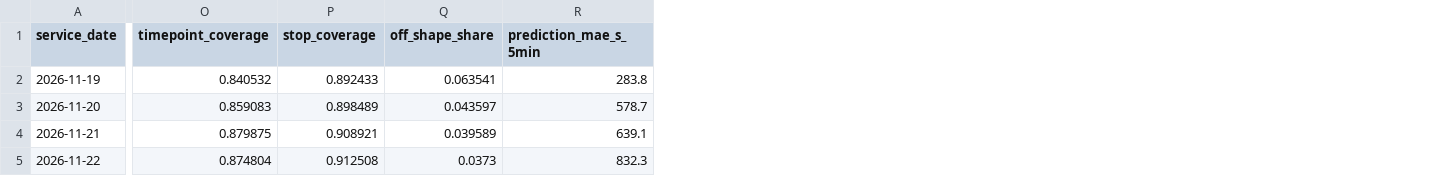
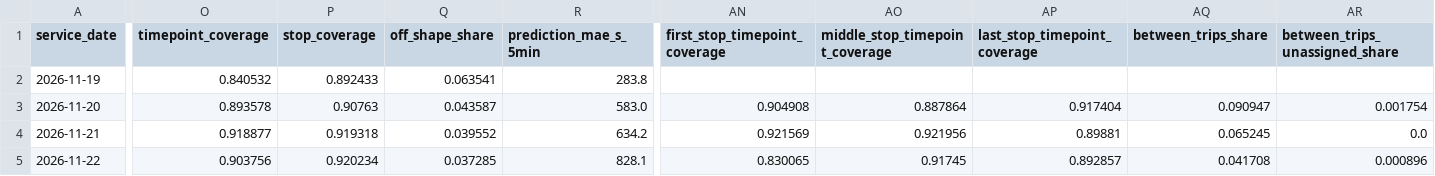
Before and after one commit to dfladagermccullugh-bot/Open-Island-Transit-Data, a CSV file: quality/daily.csv, drawn as a sheet; only a part is shown, gaps mark what is left out; the diff covers the shown part only; the diff names each change by its address in the sheet, - before the commit and + after, or states it on an @@ line.

```diff
--- a/quality/daily.csv
+++ b/quality/daily.csv
+column AN (first_stop_timepoint_coverage), rows 3-5: 0.904908 | 0.921569 | 0.830065
+column AO (middle_stop_timepoint_coverage), rows 3-5: 0.887864 | 0.921956 | 0.91745
+column AP (last_stop_timepoint_coverage), rows 3-5: 0.917404 | 0.89881 | 0.892857
+column AQ (between_trips_share), rows 3-5: 0.090947 | 0.065245 | 0.041708
+column AR (between_trips_unassigned_share), rows 3-5: 0.001754 | 0.0 | 0.000896
-O3 (timepoint_coverage): 0.859083
+O3 (timepoint_coverage): 0.893578
-P3 (stop_coverage): 0.898489
+P3 (stop_coverage): 0.90763
-Q3 (off_shape_share): 0.043597
+Q3 (off_shape_share): 0.043587
-R3 (prediction_mae_s_5min): 578.7
+R3 (prediction_mae_s_5min): 583.0
-O4 (timepoint_coverage): 0.879875
+O4 (timepoint_coverage): 0.918877
-P4 (stop_coverage): 0.908921
+P4 (stop_coverage): 0.919318
-Q4 (off_shape_share): 0.039589
+Q4 (off_shape_share): 0.039552
-R4 (prediction_mae_s_5min): 639.1
+R4 (prediction_mae_s_5min): 634.2
-O5 (timepoint_coverage): 0.874804
+O5 (timepoint_coverage): 0.903756
-P5 (stop_coverage): 0.912508
+P5 (stop_coverage): 0.920234
-Q5 (off_shape_share): 0.0373
+Q5 (off_shape_share): 0.037285
-R5 (prediction_mae_s_5min): 832.3
+R5 (prediction_mae_s_5min): 828.1
```
Also changed, not shown: 35 edited cells elsewhere in this file, 7 other files.
